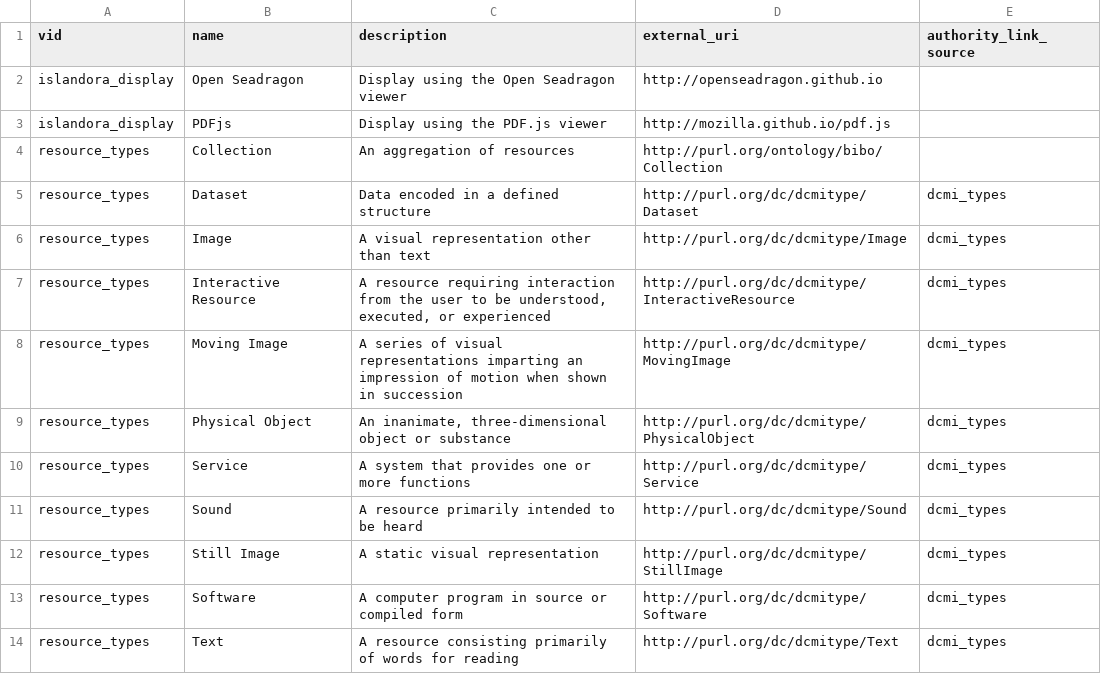
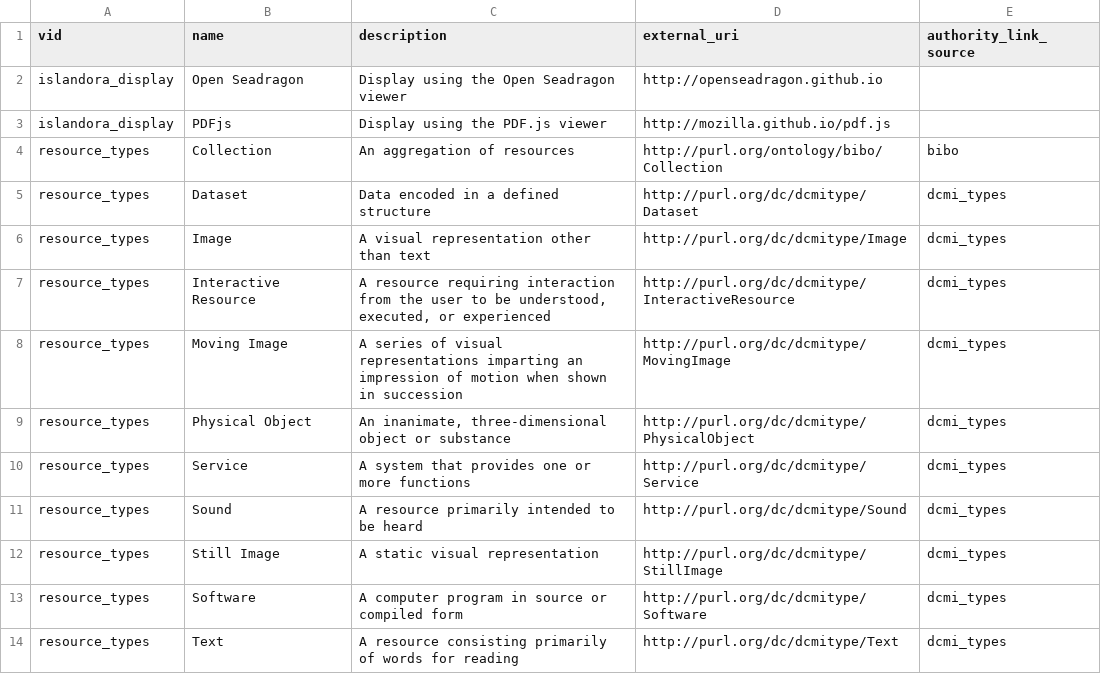
Before and after one commit to Islandora-Devops/islandora-starter-site, a CSV file: assets/migrate/tags.csv, drawn as a sheet.

Commit message:
Add bibo.

```diff
--- a/assets/migrate/tags.csv
+++ b/assets/migrate/tags.csv
@@ -3,3 +3,3 @@ islandora_display,"Open Seadragon","Display using the Open Seadragon viewer",htt
 islandora_display,"PDFjs","Display using the PDF.js viewer",http://mozilla.github.io/pdf.js,
-resource_types,"Collection","An aggregation of resources",http://purl.org/ontology/bibo/Collection,
+resource_types,"Collection","An aggregation of resources",http://purl.org/ontology/bibo/Collection,bibo
 resource_types,"Dataset","Data encoded in a defined structure",http://purl.org/dc/dcmitype/Dataset,dcmi_types
```
